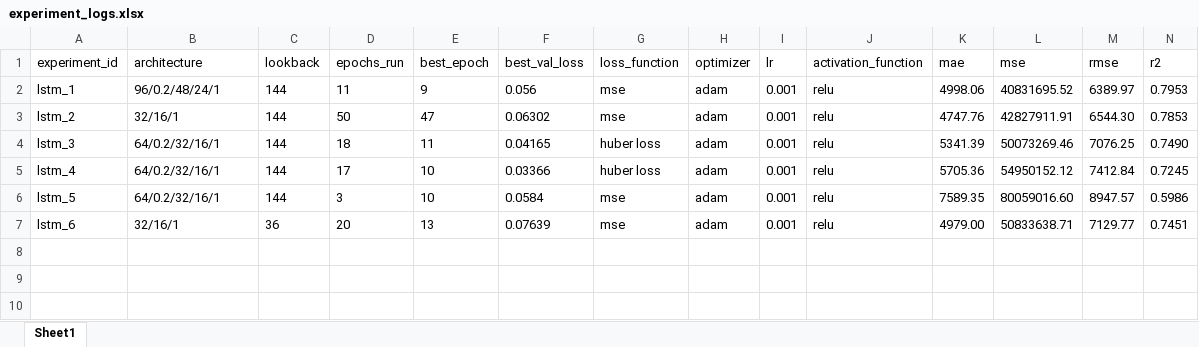
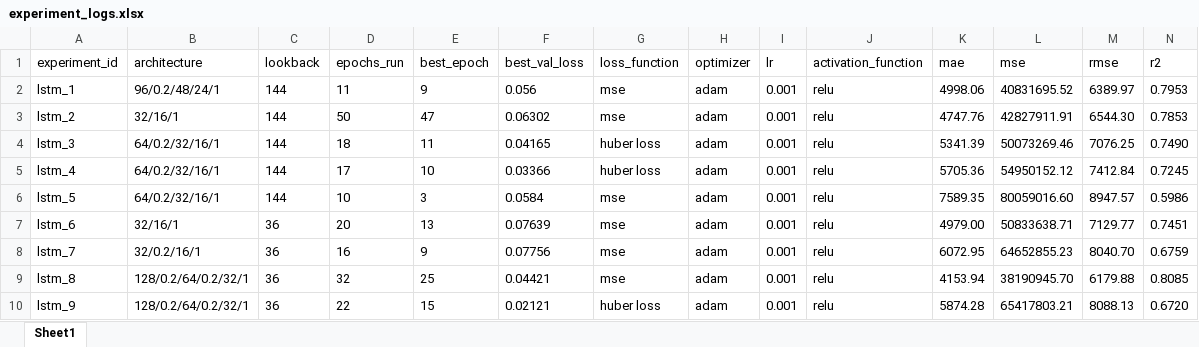
Before and after one commit to msabm/gridops-ai, an Excel workbook: data/experiment_logs.xlsx, sheet Sheet1, drawn as a sheet; only a part is shown; values as stored, in another font and other column widths than the file's, no borders; table styles not drawn; rows hold the shown columns only; the diff names each change by its address in the sheet, - before the commit and + after, or states it on an @@ line.

Commit message:
feat: tested more LSTM architectures

```diff
--- a/data/experiment_logs.xlsx (sheet Sheet1)
+++ b/data/experiment_logs.xlsx (sheet Sheet1)
-D6 (epochs_run): 3
+D6 (epochs_run): 10
-E6 (best_epoch): 10
+E6 (best_epoch): 3
+row 8: lstm_7 | 32/0.2/16/1 | 36 | 16 | 9 | 0.07756 | mse | adam | 0.001 | relu | 6072.95 | 64652855.23 | 8040.70 | 0.6759
+row 9: lstm_8 | 128/0.2/64/0.2/32/1 | 36 | 32 | 25 | 0.04421 | mse | adam | 0.001 | relu | 4153.94 | 38190945.70 | 6179.88 | 0.8085
+row 10: lstm_9 | 128/0.2/64/0.2/32/1 | 36 | 22 | 15 | 0.02121 | huber loss | adam | 0.001 | relu | 5874.28 | 65417803.21 | 8088.13 | 0.6720
```
Also changed, not shown: 9 other files.
